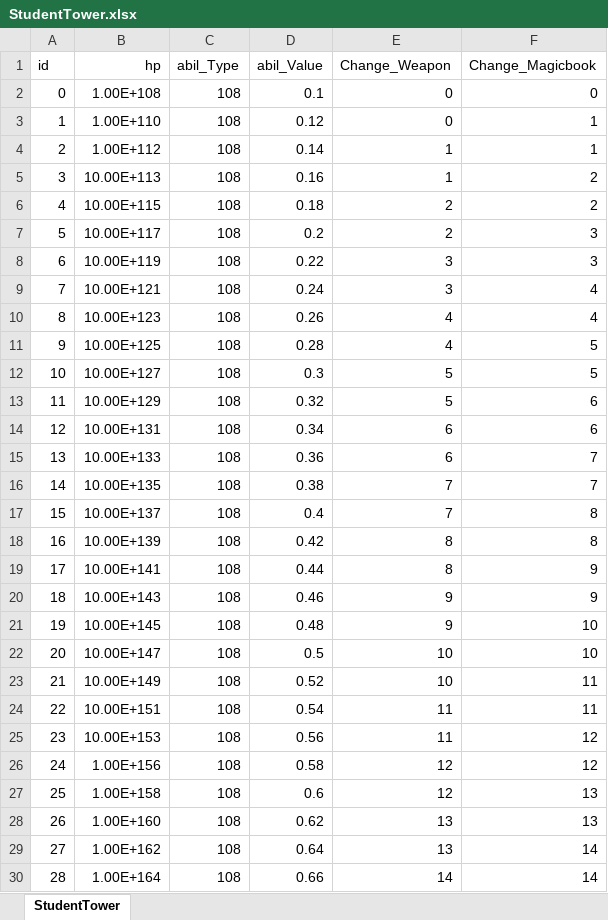
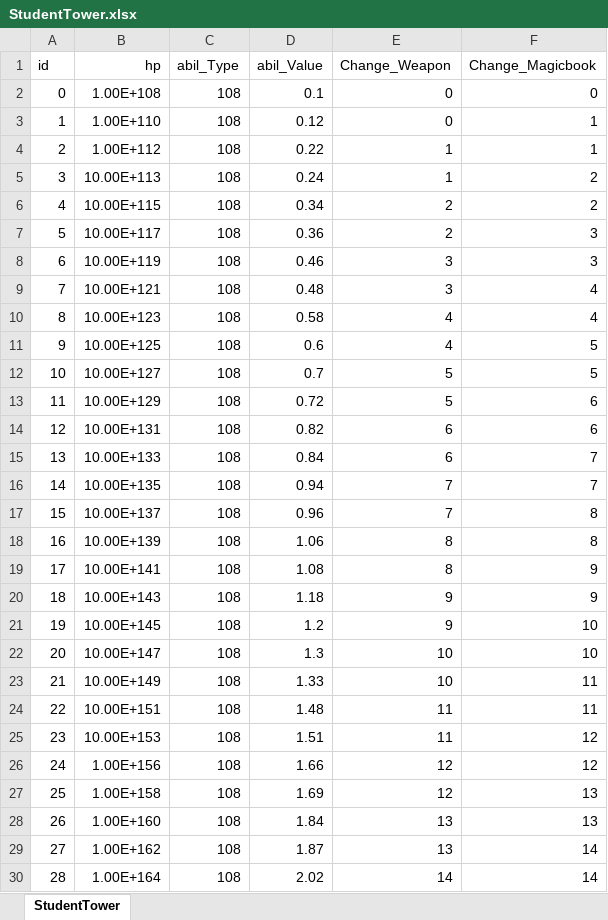
Before and after one commit to wer3799/Yosaki, an Excel workbook: Assets/06.Table/StudentTower.xlsx, sheet StudentTower, drawn as a sheet; only a part is shown; values as stored, in another font and other column widths than the file's, no borders; the diff covers the shown part only; the diff names each change by its address in the sheet, - before the commit and + after, or states it on an @@ line.

```diff
--- a/Assets/06.Table/StudentTower.xlsx (sheet StudentTower)
+++ b/Assets/06.Table/StudentTower.xlsx (sheet StudentTower)
-D4 (abil_Value): 0.14
+D4 (abil_Value): 0.22
-D5 (abil_Value): 0.16
+D5 (abil_Value): 0.24
-D6 (abil_Value): 0.18
+D6 (abil_Value): 0.34
-D7 (abil_Value): 0.2
+D7 (abil_Value): 0.36
-D8 (abil_Value): 0.22
+D8 (abil_Value): 0.46
-D9 (abil_Value): 0.24
+D9 (abil_Value): 0.48
-D10 (abil_Value): 0.26
+D10 (abil_Value): 0.58
-D11 (abil_Value): 0.28
+D11 (abil_Value): 0.6
-D12 (abil_Value): 0.3
+D12 (abil_Value): 0.7
-D13 (abil_Value): 0.32
+D13 (abil_Value): 0.72
-D14 (abil_Value): 0.34
+D14 (abil_Value): 0.82
-D15 (abil_Value): 0.36
+D15 (abil_Value): 0.84
-D16 (abil_Value): 0.38
+D16 (abil_Value): 0.94
-D17 (abil_Value): 0.4
+D17 (abil_Value): 0.96
-D18 (abil_Value): 0.42
+D18 (abil_Value): 1.06
-D19 (abil_Value): 0.44
+D19 (abil_Value): 1.08
-D20 (abil_Value): 0.46
+D20 (abil_Value): 1.18
-D21 (abil_Value): 0.48
+D21 (abil_Value): 1.2
-D22 (abil_Value): 0.5
+D22 (abil_Value): 1.3
-D23 (abil_Value): 0.52
+D23 (abil_Value): 1.33
-D24 (abil_Value): 0.54
+D24 (abil_Value): 1.48
-D25 (abil_Value): 0.56
+D25 (abil_Value): 1.51
-D26 (abil_Value): 0.58
+D26 (abil_Value): 1.66
-D27 (abil_Value): 0.6
+D27 (abil_Value): 1.69
-D28 (abil_Value): 0.62
+D28 (abil_Value): 1.84
-D29 (abil_Value): 0.64
+D29 (abil_Value): 1.87
-D30 (abil_Value): 0.66
+D30 (abil_Value): 2.02
```
Also changed, not shown: 16 edited cells elsewhere in this sheet, Assets/06.Table/Title_Special.xlsx, 9 other files.
